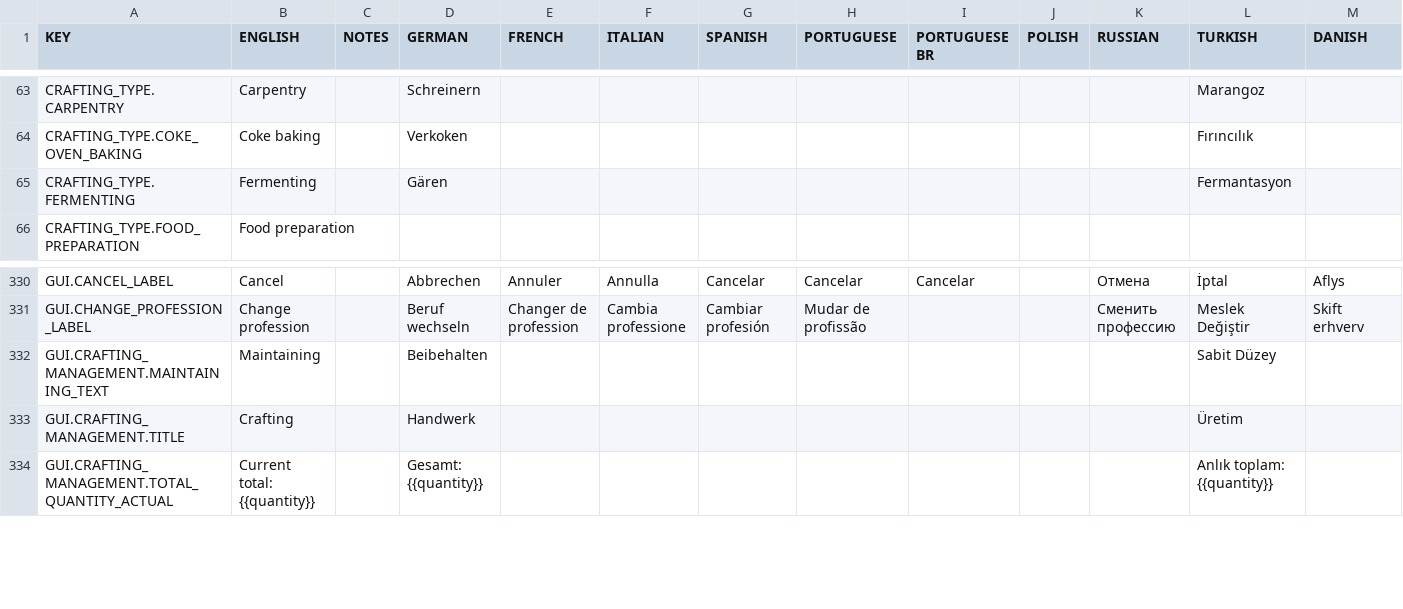
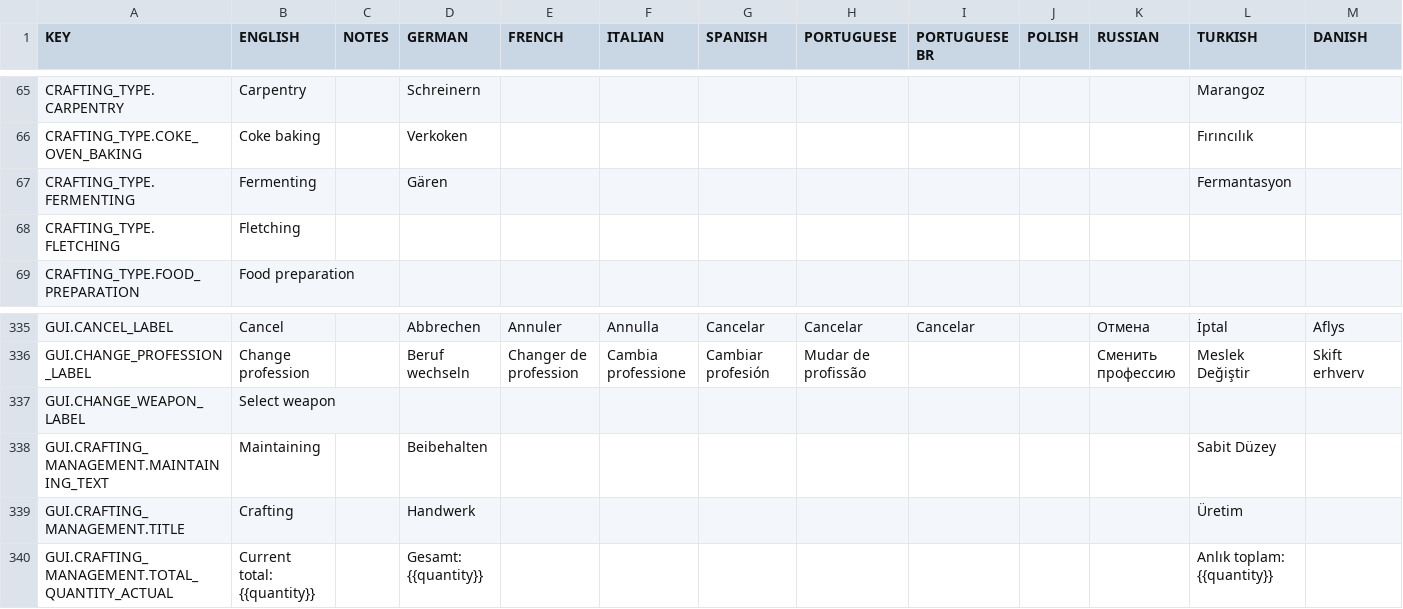
Before and after one commit to rossturner/king-under-the-mountain, a CSV file: core/assets/translations/collated.csv, drawn as a sheet; only a part is shown, gaps mark what is left out; rows hold the shown columns only; the diff covers the shown part only; the diff names each change by its address in the sheet, - before the commit and + after, or states it on an @@ line.

Commit message:
#306 Selection of weapons

```diff
--- a/core/assets/translations/collated.csv
+++ b/core/assets/translations/collated.csv
+row 68: CRAFTING_TYPE.FLETCHING | Fletching
+row 337: GUI.CHANGE_WEAPON_LABEL | Select weapon
```
Also changed, not shown: 15 added rows elsewhere in this file, core/mods/base/translations/translations.csv, 44 other files.
